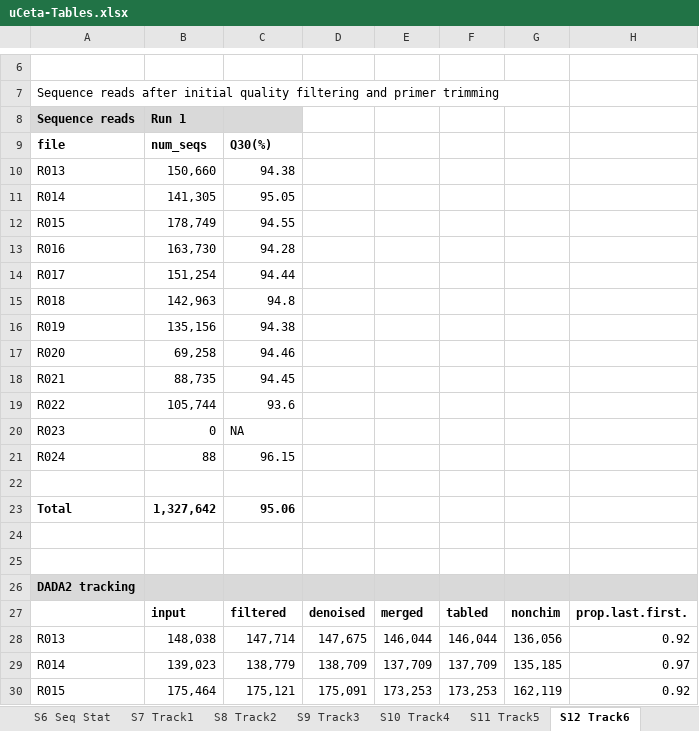
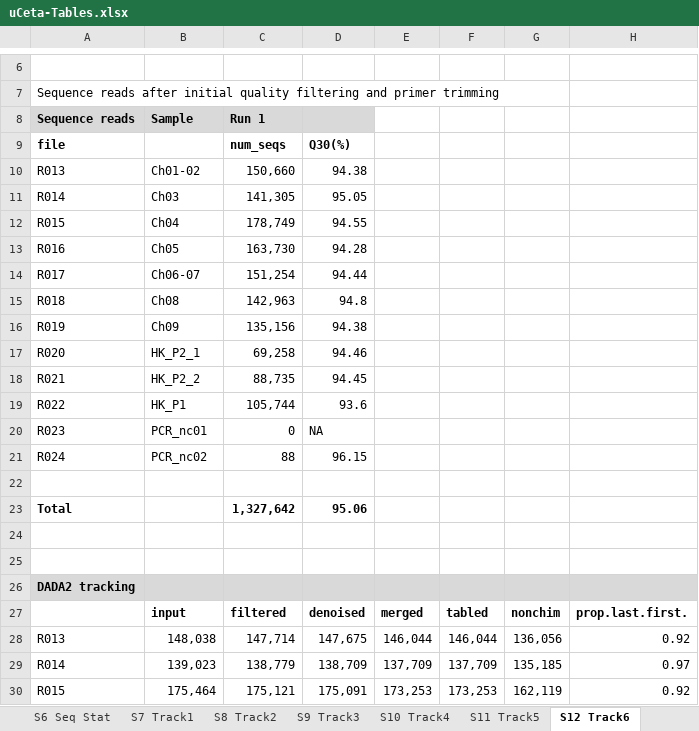
Before and after one commit to ong8181/micro-ceta, an Excel workbook: 03_FigCode/data_table/uCeta-Tables.xlsx, sheet S12 Track6, drawn as a sheet; only a part is shown, gaps mark what is left out; values as stored, in another font and other column widths than the file's, no borders; 1 other sheet too large or unreadable and not compared; removed rows and columns are numbered as before the commit, all else as after; the diff names each change by its address in the sheet, - before the commit and + after, or states it on an @@ line.

```diff
--- a/03_FigCode/data_table/uCeta-Tables.xlsx (sheet S12 Track6)
+++ b/03_FigCode/data_table/uCeta-Tables.xlsx (sheet S12 Track6)
-row 8: Sequence reads | Run 1
-row 9: file | num_seqs | Q30(%)
-row 10: R013 | 150,660 | 94.38
-row 11: R014 | 141,305 | 95.05
-row 12: R015 | 178,749 | 94.55
-row 13: R016 | 163,730 | 94.28
-row 14: R017 | 151,254 | 94.44
-row 15: R018 | 142,963 | 94.8
-row 16: R019 | 135,156 | 94.38
-row 17: R020 | 69,258 | 94.46
-row 18: R021 | 88,735 | 94.45
-row 19: R022 | 105,744 | 93.6
-row 20: R023 | 0 | NA
-row 21: R024 | 88 | 96.15
+row 8: Sequence reads | Sample | Run 1
+row 9: file |  | num_seqs | Q30(%)
+row 10: R013 | Ch01-02 | 150,660 | 94.38
+row 11: R014 | Ch03 | 141,305 | 95.05
+row 12: R015 | Ch04 | 178,749 | 94.55
+row 13: R016 | Ch05 | 163,730 | 94.28
+row 14: R017 | Ch06-07 | 151,254 | 94.44
+row 15: R018 | Ch08 | 142,963 | 94.8
+row 16: R019 | Ch09 | 135,156 | 94.38
+row 17: R020 | HK_P2_1 | 69,258 | 94.46
+row 18: R021 | HK_P2_2 | 88,735 | 94.45
+row 19: R022 | HK_P1 | 105,744 | 93.6
+row 20: R023 | PCR_nc01 | 0 | NA
+row 21: R024 | PCR_nc02 | 88 | 96.15
-row 23: Total | 1,327,642 | 95.06
+row 23: Total |  | 1,327,642 | 95.06
```
Also changed, not shown: sheet S9 Track3, sheet S13 Track7, sheet S11 Track5, sheet Table 2, sheet S7 Track1, sheet S8 Track2, 12 more sheets, other sheet tabs, formulas that keep their value, 02_Metabarcoding/SummaryStat.xlsx, 27 other files.
